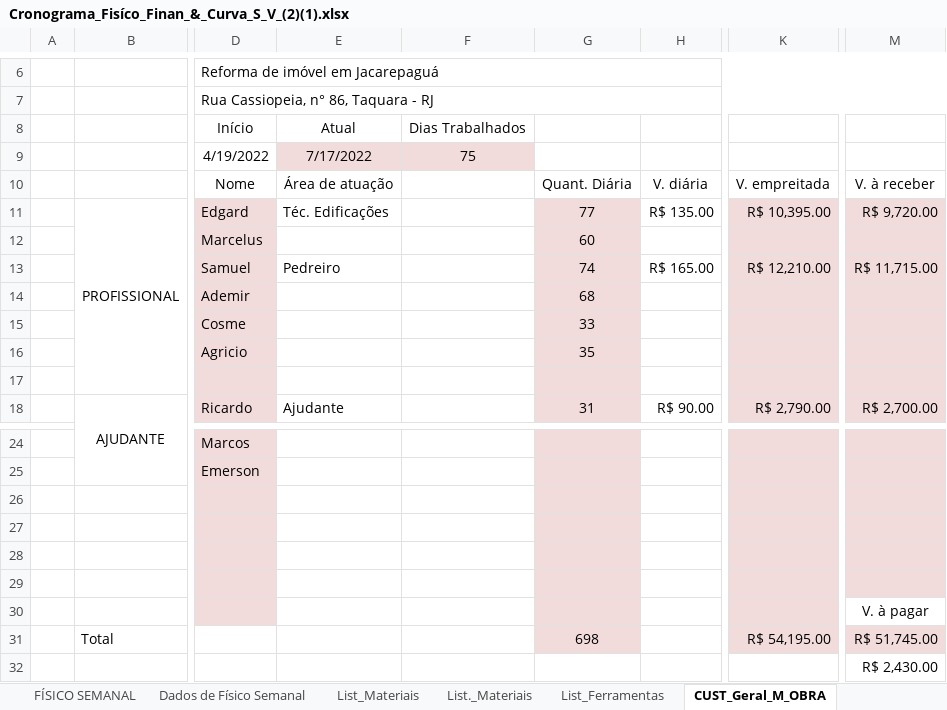
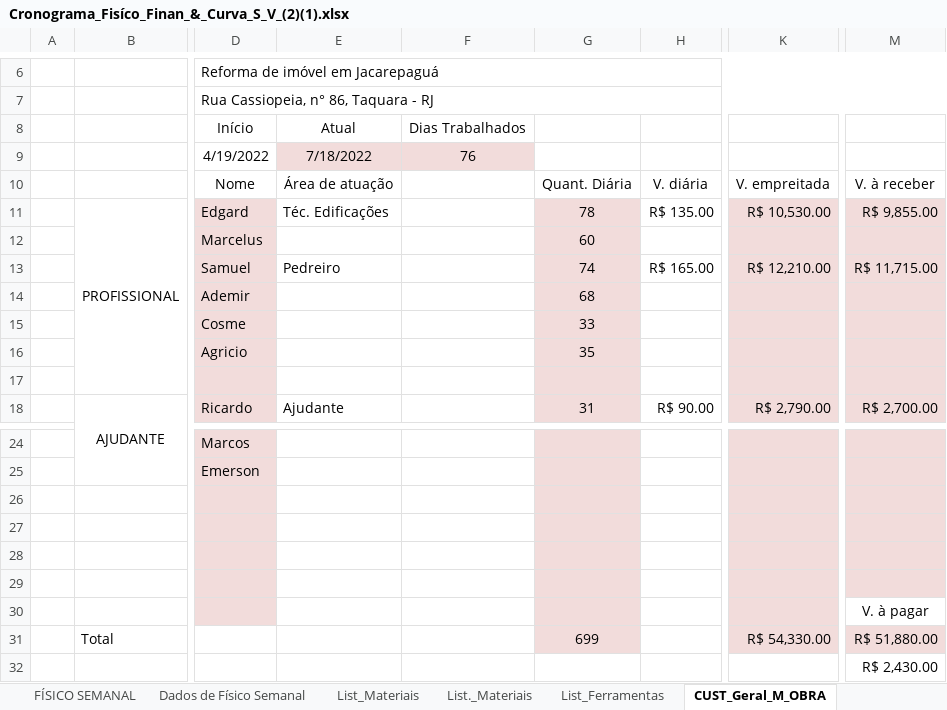
Before and after one commit to EdgardSancosta/Cronograma_Fisico_Financeiro, an Excel workbook: Cronograma_Fisíco_Finan_&_Curva_S_V_(2)(1).xlsx, sheet CUST_Geral_M_OBRA, drawn as a sheet; only a part is shown, gaps mark what is left out; values as stored, in another font and other column widths than the file's, no borders; charts and pictures and conditional formats not drawn; the diff names each change by its address in the sheet, - before the commit and + after, or states it on an @@ line.

```diff
--- a/Cronograma_Fisíco_Finan_&_Curva_S_V_(2)(1).xlsx (sheet CUST_Geral_M_OBRA)
+++ b/Cronograma_Fisíco_Finan_&_Curva_S_V_(2)(1).xlsx (sheet CUST_Geral_M_OBRA)
-E9: 7/17/2022
+E9: 7/18/2022
-F9: 75
+F9: 76
-G11: 77
+G11: 78
-K11: R$ 10,395.00
+K11: R$ 10,530.00
-M11: R$ 9,720.00
+M11: R$ 9,855.00
-G31: 698
+G31: 699
-K31: R$ 54,195.00
+K31: R$ 54,330.00
-M31: R$ 51,745.00
+M31: R$ 51,880.00
```
Also changed, not shown: sheet FÍSICO x FINANCEIRO, sheet CUST_Diário_M_Obra, charts or pictures.
